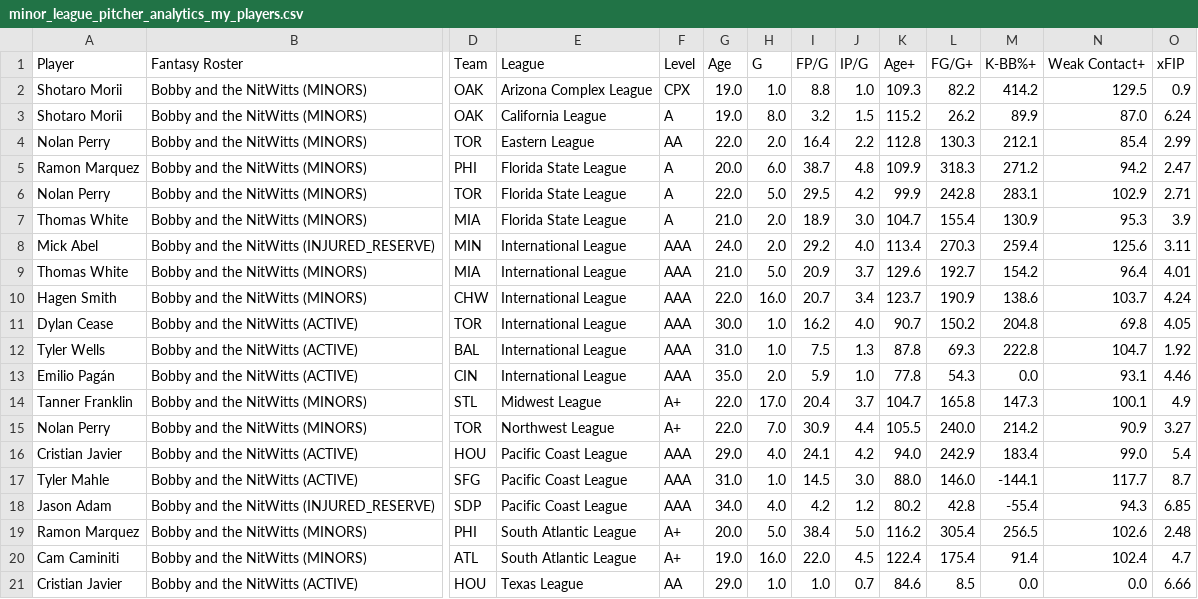
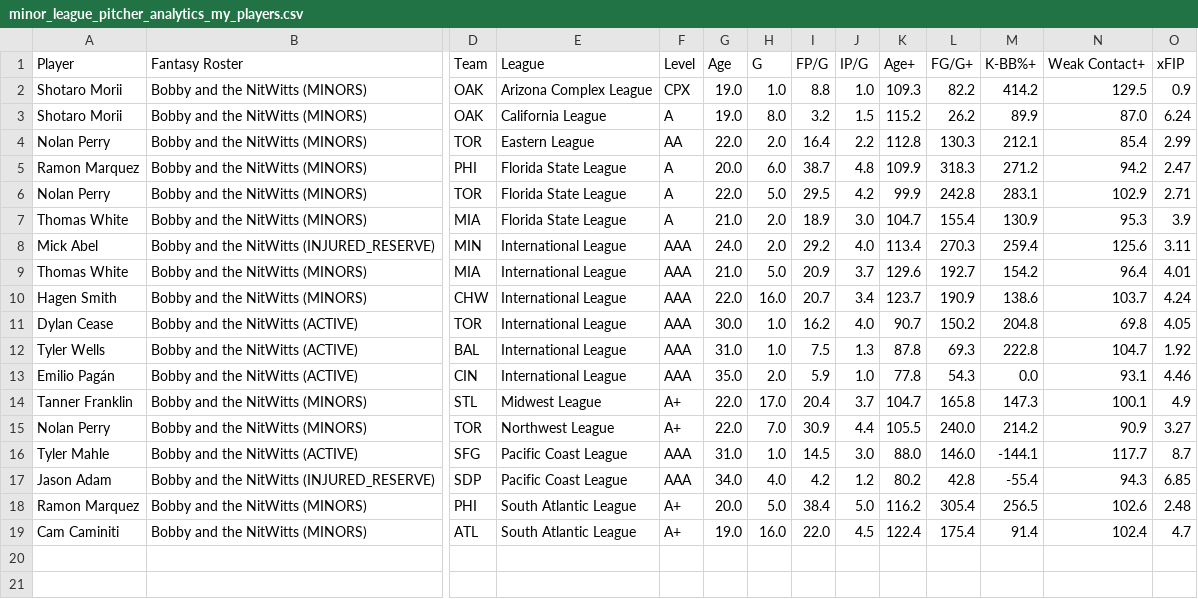
Before and after one commit to youtube-dinner/baseball_analytics, a CSV file: outputs/minor_league_pitcher_stars/2026/minor_league_pitcher_analytics_my_players.csv, drawn as a sheet; only a part is shown, gaps mark what is left out; rows hold the shown columns only; the diff names each change by its address in the sheet, - before the commit and + after, or states it on an @@ line.

```diff
--- a/outputs/minor_league_pitcher_stars/2026/minor_league_pitcher_analytics_my_players.csv
+++ b/outputs/minor_league_pitcher_stars/2026/minor_league_pitcher_analytics_my_players.csv
-row 16: Cristian Javier | Bobby and the NitWitts (ACTIVE) | HOU | Pacific Coast League | AAA | 29.0 | 4.0 | 24.1 | 4.2 | 94.0 | 242.9 | 183.4 | 99.0 | 5.4
-row 21: Cristian Javier | Bobby and the NitWitts (ACTIVE) | HOU | Texas League | AA | 29.0 | 1.0 | 1.0 | 0.7 | 84.6 | 8.5 | 0.0 | 0.0 | 6.66
```
Also changed, not shown: outputs/fantasy_baseball_analytics/free_agent_hitters.csv, outputs/fantasy_baseball_analytics/free_agent_pitchers.csv, 20 other files.
